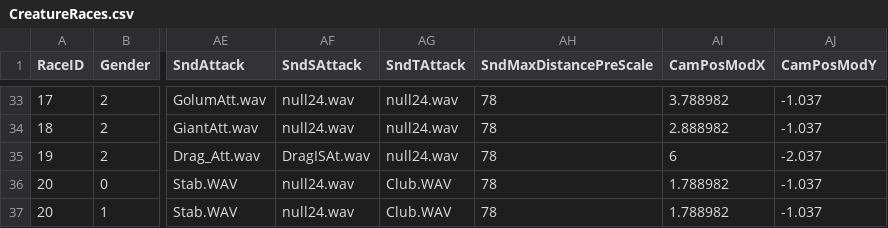
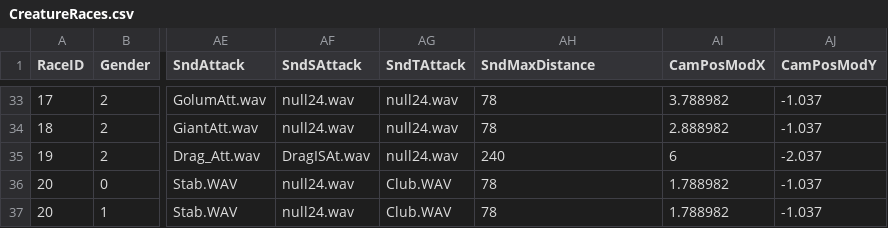
Before and after one commit to NathanHandley/EQWOWConverter, a CSV file: Assets/WorldData/CreatureRaces.csv, drawn as a sheet; only a part is shown, gaps mark what is left out; the diff names each change by its address in the sheet, - before the commit and + after, or states it on an @@ line.

Commit message:
Fix sound min distance for creature sounds

```diff
--- a/Assets/WorldData/CreatureRaces.csv
+++ b/Assets/WorldData/CreatureRaces.csv
-AH1: SndMaxDistancePreScale
+AH1: SndMaxDistance
-AH35 (SndMaxDistance): 78
+AH35 (SndMaxDistance): 240
```
Also changed, not shown: 2 other files.
